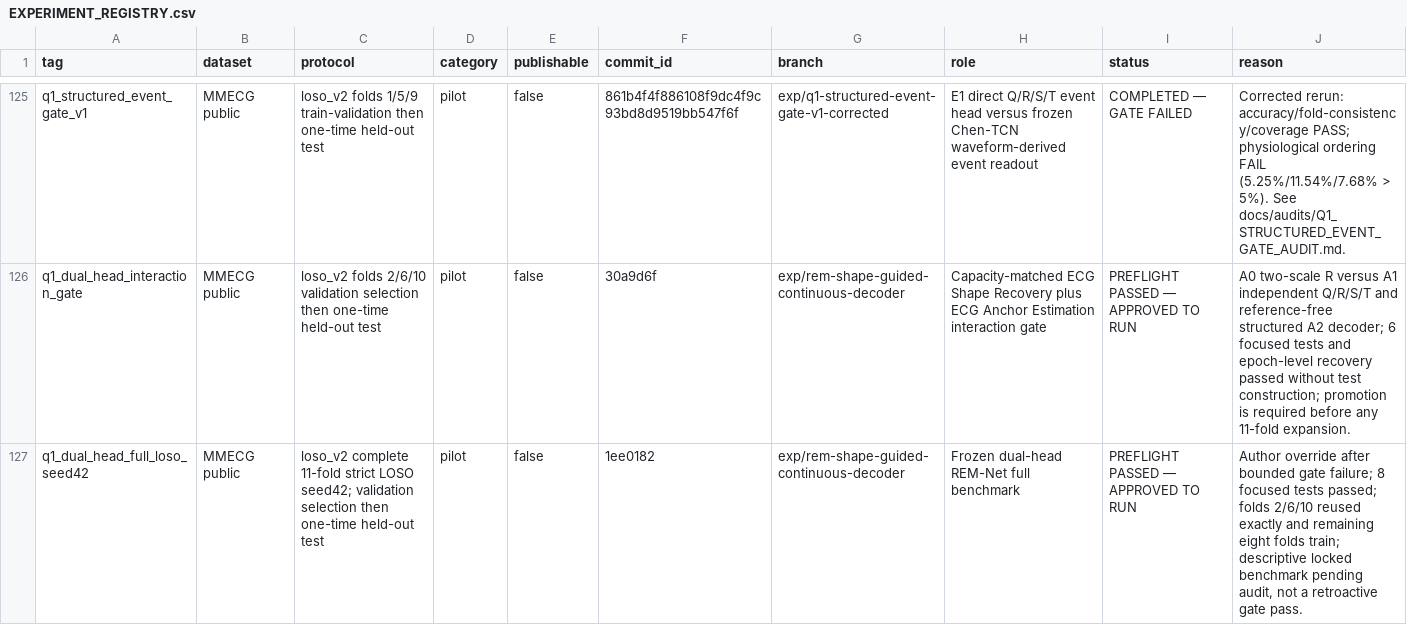
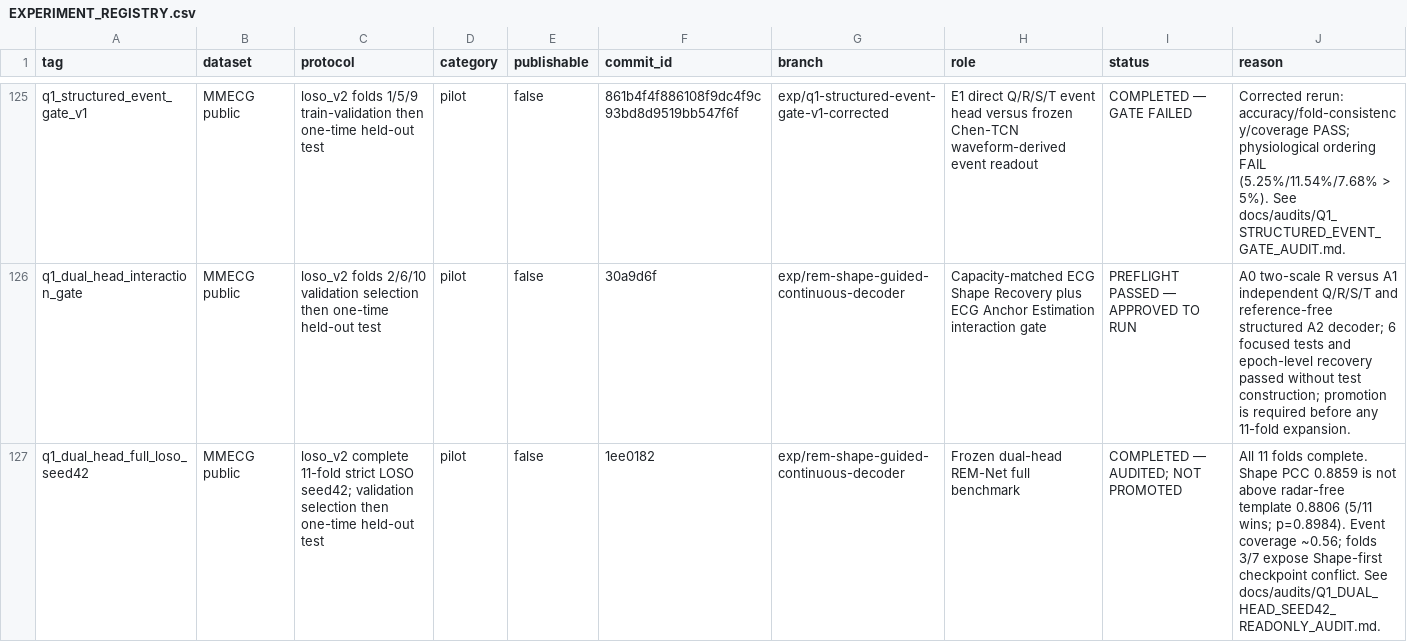
Before and after one commit to XiaoJin0501/BeatAware-Radar2ECGNet, a CSV file: experiments_mmecg/EXPERIMENT_REGISTRY.csv, drawn as a sheet; only a part is shown, gaps mark what is left out.

Commit message:
docs: audit dual-head seed42 and baseline compatibility

```diff
--- a/experiments_mmecg/EXPERIMENT_REGISTRY.csv
+++ b/experiments_mmecg/EXPERIMENT_REGISTRY.csv
@@ -126,2 +126,2 @@ q1_structured_event_gate_v1,MMECG public,loso_v2 folds 1/5/9 train-validation th
 q1_dual_head_interaction_gate,MMECG public,loso_v2 folds 2/6/10 validation selection then one-time held-out test,pilot,false,30a9d6f,exp/rem-shape-guided-continuous-decoder,Capacity-matched ECG Shape Recovery plus ECG Anchor Estimation interaction gate,PREFLIGHT PASSED — APPROVED TO RUN,"A0 two-scale R versus A1 independent Q/R/S/T and reference-free structured A2 decoder; 6 focused tests and epoch-level recovery passed without test construction; promotion is required before any 11-fold expansion."
-q1_dual_head_full_loso_seed42,MMECG public,loso_v2 complete 11-fold strict LOSO seed42; validation selection then one-time held-out test,pilot,false,1ee0182,exp/rem-shape-guided-continuous-decoder,Frozen dual-head REM-Net full benchmark,PREFLIGHT PASSED — APPROVED TO RUN,"Author override after bounded gate failure; 8 focused tests passed; folds 2/6/10 reused exactly and remaining eight folds train; descriptive locked benchmark pending audit, not a retroactive gate pass."
+q1_dual_head_full_loso_seed42,MMECG public,loso_v2 complete 11-fold strict LOSO seed42; validation selection then one-time held-out test,pilot,false,1ee0182,exp/rem-shape-guided-continuous-decoder,Frozen dual-head REM-Net full benchmark,COMPLETED — AUDITED; NOT PROMOTED,"All 11 folds complete. Shape PCC 0.8859 is not above radar-free template 0.8806 (5/11 wins; p=0.8984). Event coverage ~0.56; folds 3/7 expose Shape-first checkpoint conflict. See docs/audits/Q1_DUAL_HEAD_SEED42_READONLY_AUDIT.md."
```
Also changed, not shown: 2 other files.
